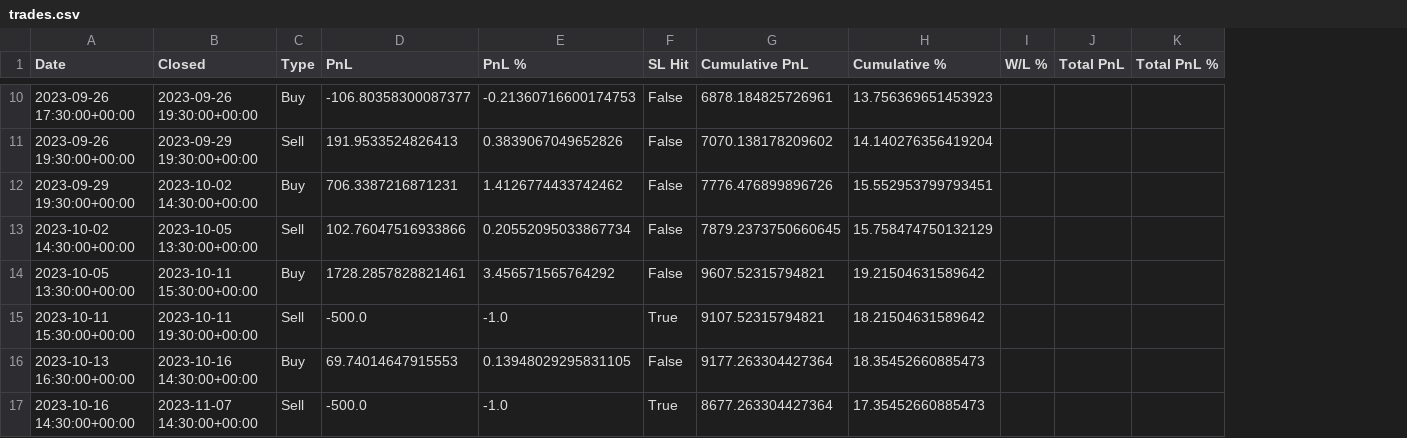
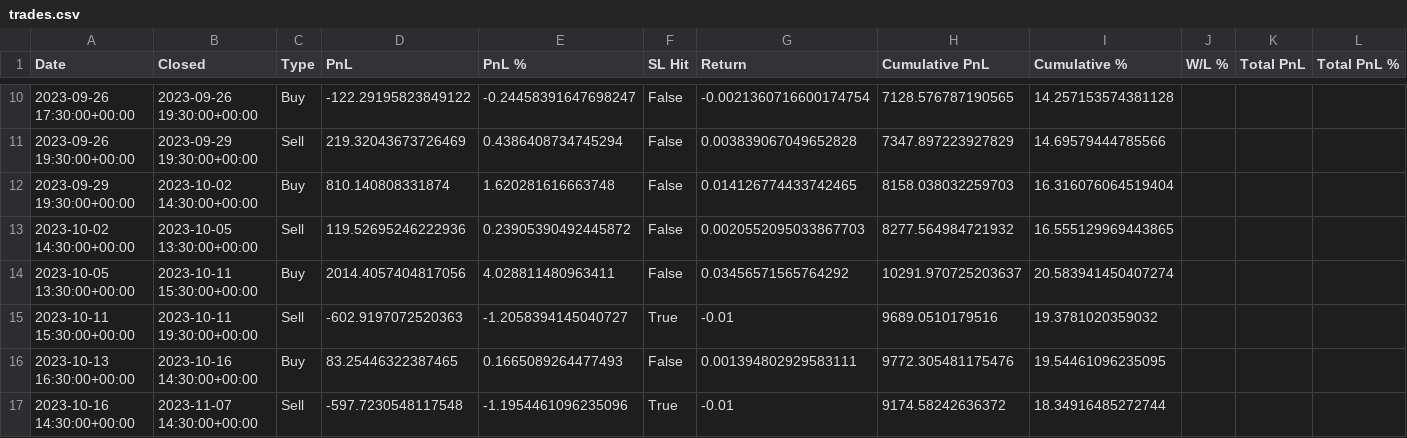
Before and after one commit to KadenWard12/Backtest, a CSV file: trades.csv, drawn as a sheet; only a part is shown, gaps mark what is left out; addresses are those after the commit; the diff covers the shown part only; the diff names each change by its address in the sheet, - before the commit and + after, or states it on an @@ line.

```diff
--- a/trades.csv
+++ b/trades.csv
+column G (Return), rows 10-17: -0.0021360716600174754 | 0.003839067049652828 | 0.014126774433742465 | 0.0020552095033867703 | 0.03456571565764292 | -0.01 | 0.001394802929583111 | -0.01
-D10 (PnL): -106.80358300087377
+D10 (PnL): -122.29195823849122
-E10 (PnL %): -0.21360716600174753
+E10 (PnL %): -0.24458391647698247
-H10 (Cumulative PnL): 6878.184825726961
+H10 (Cumulative PnL): 7128.576787190565
-I10 (Cumulative %): 13.756369651453923
+I10 (Cumulative %): 14.257153574381128
-D11 (PnL): 191.9533524826413
+D11 (PnL): 219.32043673726469
-E11 (PnL %): 0.3839067049652826
+E11 (PnL %): 0.4386408734745294
-H11 (Cumulative PnL): 7070.138178209602
+H11 (Cumulative PnL): 7347.897223927829
-I11 (Cumulative %): 14.140276356419204
+I11 (Cumulative %): 14.69579444785566
-D12 (PnL): 706.3387216871231
+D12 (PnL): 810.140808331874
-E12 (PnL %): 1.4126774433742462
+E12 (PnL %): 1.620281616663748
-H12 (Cumulative PnL): 7776.476899896726
+H12 (Cumulative PnL): 8158.038032259703
-I12 (Cumulative %): 15.552953799793451
+I12 (Cumulative %): 16.316076064519404
-D13 (PnL): 102.76047516933866
+D13 (PnL): 119.52695246222936
-E13 (PnL %): 0.20552095033867734
+E13 (PnL %): 0.23905390492445872
-H13 (Cumulative PnL): 7879.2373750660645
+H13 (Cumulative PnL): 8277.564984721932
-I13 (Cumulative %): 15.758474750132129
+I13 (Cumulative %): 16.555129969443865
-D14 (PnL): 1728.2857828821461
+D14 (PnL): 2014.4057404817056
-E14 (PnL %): 3.456571565764292
+E14 (PnL %): 4.028811480963411
-H14 (Cumulative PnL): 9607.52315794821
+H14 (Cumulative PnL): 10291.970725203637
-I14 (Cumulative %): 19.21504631589642
+I14 (Cumulative %): 20.583941450407274
-D15 (PnL): -500.0
+D15 (PnL): -602.9197072520363
-E15 (PnL %): -1.0
+E15 (PnL %): -1.2058394145040727
-H15 (Cumulative PnL): 9107.52315794821
+H15 (Cumulative PnL): 9689.0510179516
-I15 (Cumulative %): 18.21504631589642
+I15 (Cumulative %): 19.3781020359032
-D16 (PnL): 69.74014647915553
+D16 (PnL): 83.25446322387465
-E16 (PnL %): 0.13948029295831105
+E16 (PnL %): 0.1665089264477493
-H16 (Cumulative PnL): 9177.263304427364
+H16 (Cumulative PnL): 9772.305481175476
-I16 (Cumulative %): 18.35452660885473
+I16 (Cumulative %): 19.54461096235095
-D17 (PnL): -500.0
+D17 (PnL): -597.7230548117548
-E17 (PnL %): -1.0
+E17 (PnL %): -1.1954461096235096
-H17 (Cumulative PnL): 8677.263304427364
+H17 (Cumulative PnL): 9174.58242636372
-I17 (Cumulative %): 17.35452660885473
+I17 (Cumulative %): 18.34916485272744
```
Also changed, not shown: 160 edited cells elsewhere in this file, 6 other files.
